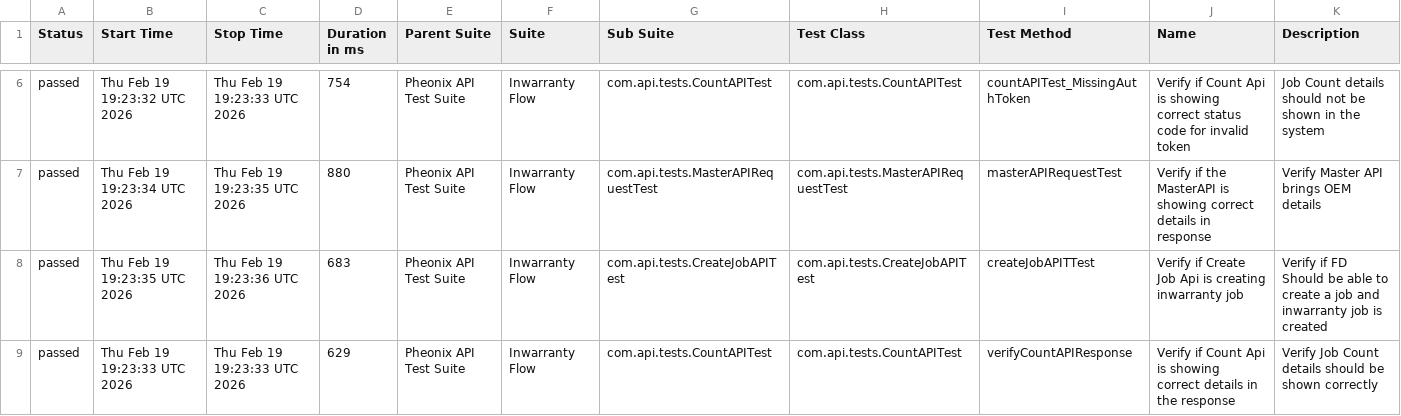
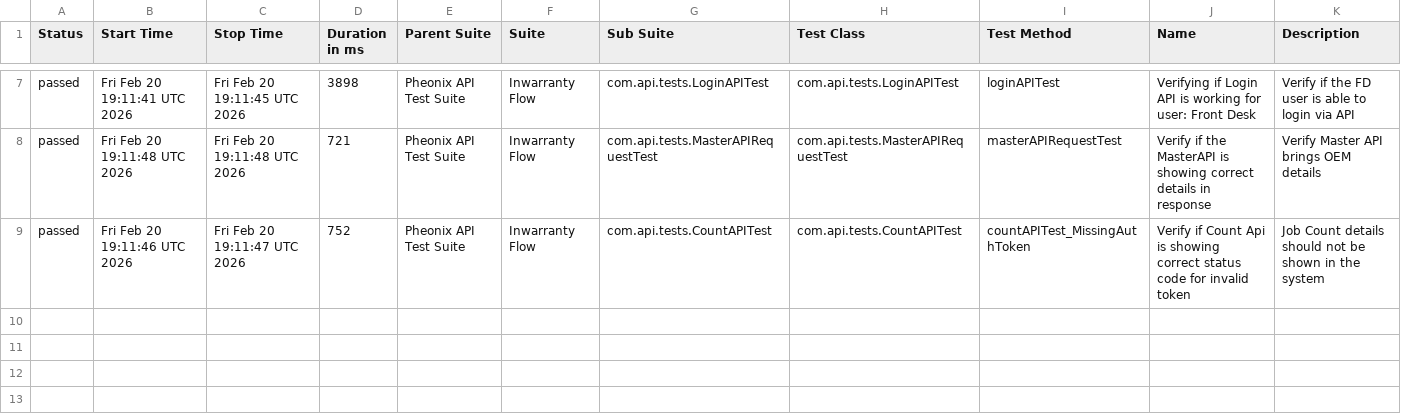
Before and after one commit to AnantKinlekar/PheonixTestAutomationFramework, a CSV file: data/suites.csv, drawn as a sheet; only a part is shown, gaps mark what is left out; the diff covers the shown part only.

```diff
--- a/data/suites.csv
+++ b/data/suites.csv
@@ -6,4 +7,3 @@
-"passed","Thu Feb 19 19:23:32 UTC 2026","Thu Feb 19 19:23:33 UTC 2026","754","Pheonix API Test Suite","Inwarranty Flow","com.api.tests.CountAPITest","com.api.tests.CountAPITest","countAPITest_MissingAuthToken","Verify if Count Api is showing correct status code for invalid token","Job Count details should not be shown in the system"
-"passed","Thu Feb 19 19:23:34 UTC 2026","Thu Feb 19 19:23:35 UTC 2026","880","Pheonix API Test Suite","Inwarranty Flow","com.api.tests.MasterAPIRequestTest","com.api.tests.MasterAPIRequestTest","masterAPIRequestTest","Verify if the MasterAPI is showing correct details in response","Verify Master API brings OEM details"
-"passed","Thu Feb 19 19:23:35 UTC 2026","Thu Feb 19 19:23:36 UTC 2026","683","Pheonix API Test Suite","Inwarranty Flow","com.api.tests.CreateJobAPITest","com.api.tests.CreateJobAPITest","createJobAPITTest","Verify if Create Job Api is creating inwarranty job","Verify if FD Should be able to create a job and inwarranty job is created"
-"passed","Thu Feb 19 19:23:33 UTC 2026","Thu Feb 19 19:23:33 UTC 2026","629","Pheonix API Test Suite","Inwarranty Flow","com.api.tests.CountAPITest","com.api.tests.CountAPITest","verifyCountAPIResponse","Verify if Count Api is showing correct details in the response","Verify Job Count details should be shown correctly"
+"passed","Fri Feb 20 19:11:41 UTC 2026","Fri Feb 20 19:11:45 UTC 2026","3898","Pheonix API Test Suite","Inwarranty Flow","com.api.tests.LoginAPITest","com.api.tests.LoginAPITest","loginAPITest","Verifying if Login API is working for user: Front Desk","Verify if the FD user is able to login via API"
+"passed","Fri Feb 20 19:11:48 UTC 2026","Fri Feb 20 19:11:48 UTC 2026","721","Pheonix API Test Suite","Inwarranty Flow","com.api.tests.MasterAPIRequestTest","com.api.tests.MasterAPIRequestTest","masterAPIRequestTest","Verify if the MasterAPI is showing correct details in response","Verify Master API brings OEM details"
+"passed","Fri Feb 20 19:11:46 UTC 2026","Fri Feb 20 19:11:47 UTC 2026","752","Pheonix API Test Suite","Inwarranty Flow","com.api.tests.CountAPITest","com.api.tests.CountAPITest","countAPITest_MissingAuthToken","Verify if Count Api is showing correct status code for invalid token","Job Count details should not be shown in the system"
```
Also changed, not shown: 1 added row and 27 edited cells elsewhere in this file, data/behaviors.csv, 51 other files.
